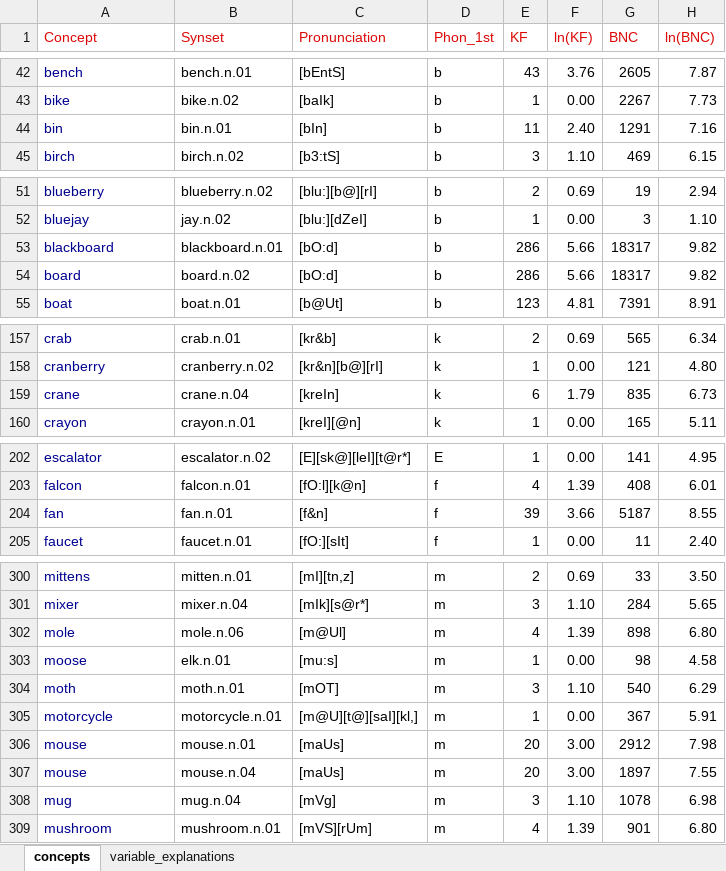
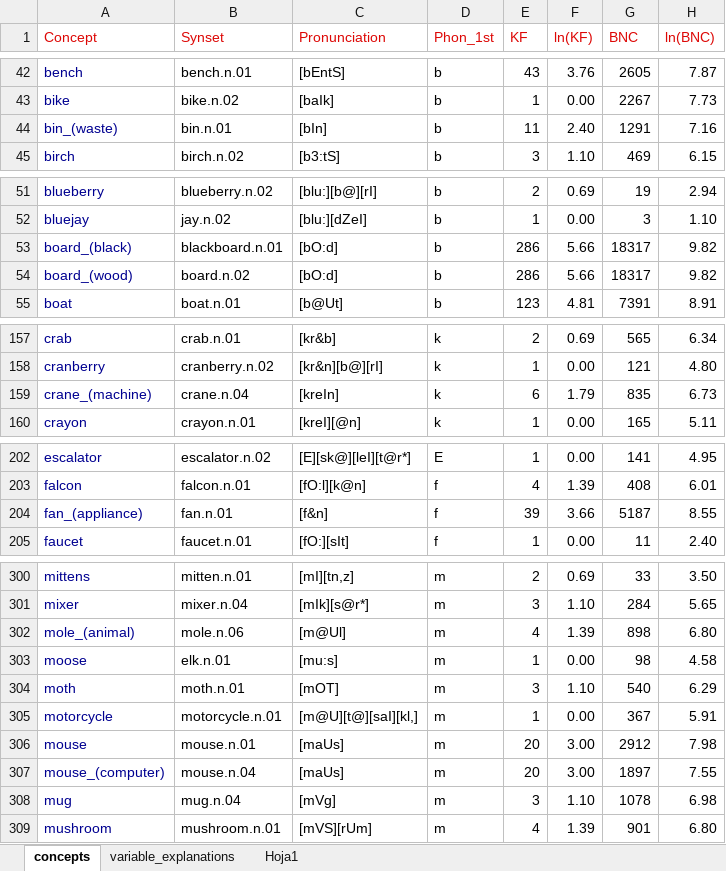
Before and after one commit to jobquiroz/VSA-SimilarityAssociation, an Excel workbook: Data/CONCS_Synset_brm.xlsx, sheet concepts, drawn as a sheet; only a part is shown, gaps mark what is left out; values as stored, in another font and other column widths than the file's, no borders; charts and pictures not drawn; the diff covers the shown part only; the diff names each change by its address in the sheet, - before the commit and + after, or states it on an @@ line.

```diff
--- a/Data/CONCS_Synset_brm.xlsx (sheet concepts)
+++ b/Data/CONCS_Synset_brm.xlsx (sheet concepts)
+sheet tab: Hoja1
-A44 (Concept): bin
+A44 (Concept): bin_(waste)
-A53 (Concept): blackboard
+A53 (Concept): board_(black)
-A54 (Concept): board
+A54 (Concept): board_(wood)
-A159 (Concept): crane
+A159 (Concept): crane_(machine)
-A204 (Concept): fan
+A204 (Concept): fan_(appliance)
-A302 (Concept): mole
+A302 (Concept): mole_(animal)
-A307 (Concept): mouse
+A307 (Concept): mouse_(computer)
```
Also changed, not shown: 16 edited cells elsewhere in this sheet, 8 other files.
